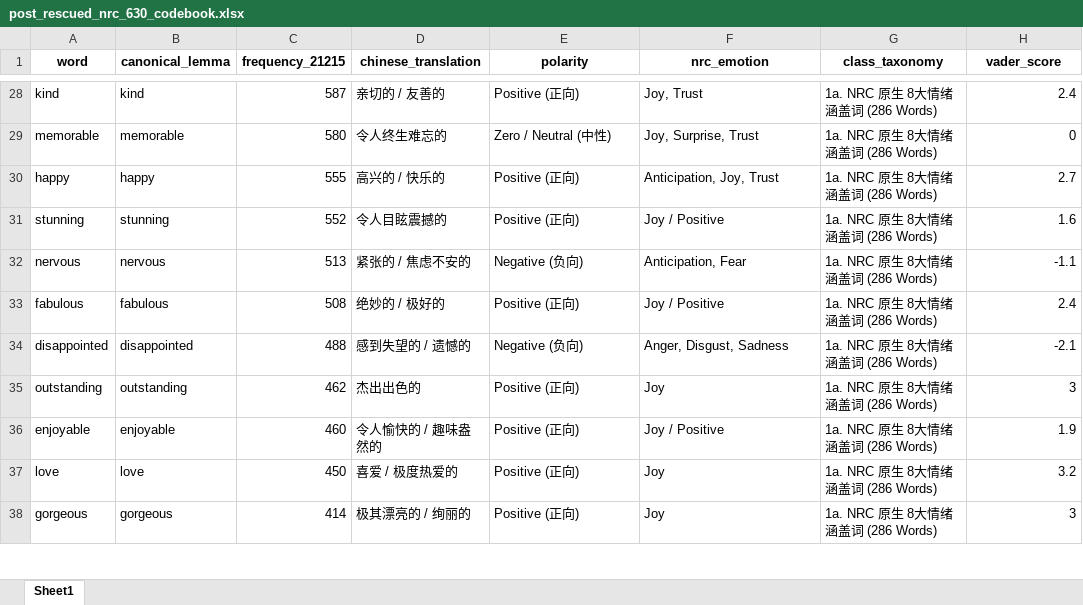
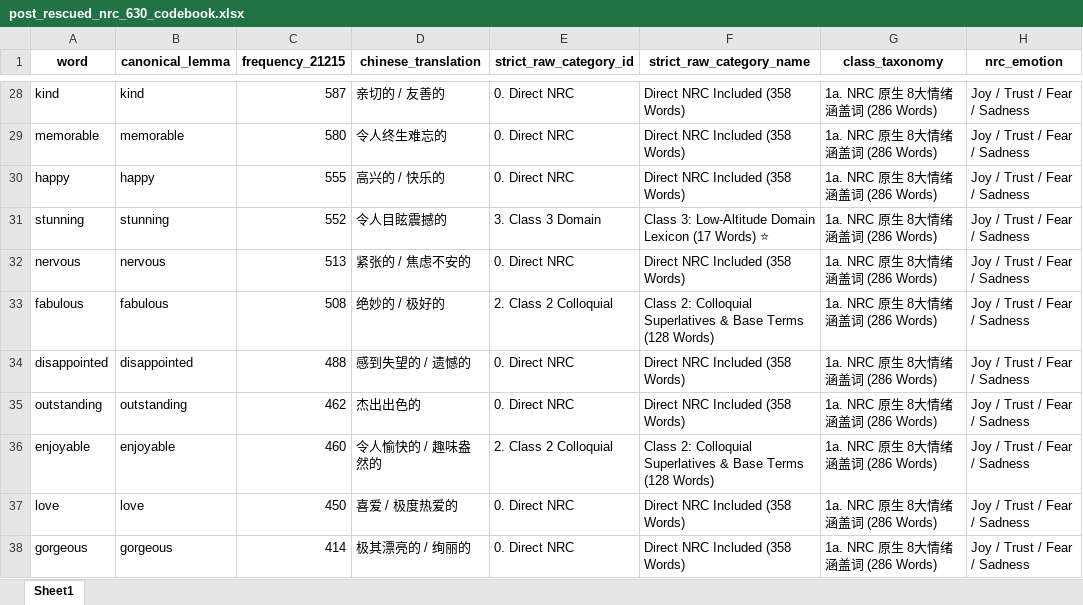
Before and after one commit to ypeng12/Low-Altitude, an Excel workbook: data/derived_outputs/post_rescued_nrc_630_codebook.xlsx, sheet Sheet1, drawn as a sheet; only a part is shown, gaps mark what is left out; values as stored, in another font and other column widths than the file's, no borders; the diff covers the shown part only; the diff names each change by its address in the sheet, - before the commit and + after, or states it on an @@ line.

Commit message:
feat(ai): refine domain discovery lexicon to exact 16 words by removing reasonable

```diff
--- a/data/derived_outputs/post_rescued_nrc_630_codebook.xlsx (sheet Sheet1)
+++ b/data/derived_outputs/post_rescued_nrc_630_codebook.xlsx (sheet Sheet1)
-E1: polarity
+E1: strict_raw_category_id
-F1: nrc_emotion
+F1: strict_raw_category_name
-H1: vader_score
+H1: nrc_emotion
-E28 (strict_raw_category_id): Positive (正向)
+E28 (strict_raw_category_id): 0. Direct NRC
-F28 (strict_raw_category_name): Joy, Trust
+F28 (strict_raw_category_name): Direct NRC Included (358 Words)
-H28 (nrc_emotion): 2.4
+H28 (nrc_emotion): Joy / Trust / Fear / Sadness
-E29 (strict_raw_category_id): Zero / Neutral (中性)
+E29 (strict_raw_category_id): 0. Direct NRC
-F29 (strict_raw_category_name): Joy, Surprise, Trust
+F29 (strict_raw_category_name): Direct NRC Included (358 Words)
-H29 (nrc_emotion): 0
+H29 (nrc_emotion): Joy / Trust / Fear / Sadness
-E30 (strict_raw_category_id): Positive (正向)
+E30 (strict_raw_category_id): 0. Direct NRC
-F30 (strict_raw_category_name): Anticipation, Joy, Trust
+F30 (strict_raw_category_name): Direct NRC Included (358 Words)
-H30 (nrc_emotion): 2.7
+H30 (nrc_emotion): Joy / Trust / Fear / Sadness
-E31 (strict_raw_category_id): Positive (正向)
+E31 (strict_raw_category_id): 3. Class 3 Domain
-F31 (strict_raw_category_name): Joy / Positive
+F31 (strict_raw_category_name): Class 3: Low-Altitude Domain Lexicon (17 Words) ⭐
-H31 (nrc_emotion): 1.6
+H31 (nrc_emotion): Joy / Trust / Fear / Sadness
-E32 (strict_raw_category_id): Negative (负向)
+E32 (strict_raw_category_id): 0. Direct NRC
-F32 (strict_raw_category_name): Anticipation, Fear
+F32 (strict_raw_category_name): Direct NRC Included (358 Words)
-H32 (nrc_emotion): -1.1
+H32 (nrc_emotion): Joy / Trust / Fear / Sadness
-E33 (strict_raw_category_id): Positive (正向)
+E33 (strict_raw_category_id): 2. Class 2 Colloquial
-F33 (strict_raw_category_name): Joy / Positive
+F33 (strict_raw_category_name): Class 2: Colloquial Superlatives & Base Terms (128 Words)
-H33 (nrc_emotion): 2.4
+H33 (nrc_emotion): Joy / Trust / Fear / Sadness
-E34 (strict_raw_category_id): Negative (负向)
+E34 (strict_raw_category_id): 0. Direct NRC
-F34 (strict_raw_category_name): Anger, Disgust, Sadness
+F34 (strict_raw_category_name): Direct NRC Included (358 Words)
-H34 (nrc_emotion): -2.1
+H34 (nrc_emotion): Joy / Trust / Fear / Sadness
-E35 (strict_raw_category_id): Positive (正向)
+E35 (strict_raw_category_id): 0. Direct NRC
-F35 (strict_raw_category_name): Joy
+F35 (strict_raw_category_name): Direct NRC Included (358 Words)
-H35 (nrc_emotion): 3
+H35 (nrc_emotion): Joy / Trust / Fear / Sadness
-E36 (strict_raw_category_id): Positive (正向)
+E36 (strict_raw_category_id): 2. Class 2 Colloquial
-F36 (strict_raw_category_name): Joy / Positive
+F36 (strict_raw_category_name): Class 2: Colloquial Superlatives & Base Terms (128 Words)
-H36 (nrc_emotion): 1.9
+H36 (nrc_emotion): Joy / Trust / Fear / Sadness
-E37:E38 (strict_raw_category_id): Positive (正向)
+E37:E38 (strict_raw_category_id): 0. Direct NRC
-F37:F38 (strict_raw_category_name): Joy
+F37:F38 (strict_raw_category_name): Direct NRC Included (358 Words)
-H37 (nrc_emotion): 3.2
+H37 (nrc_emotion): Joy / Trust / Fear / Sadness
-H38 (nrc_emotion): 3
+H38 (nrc_emotion): Joy / Trust / Fear / Sadness
```
Also changed, not shown: 1 removed row and 1871 edited cells elsewhere in this sheet, 7 other files.
